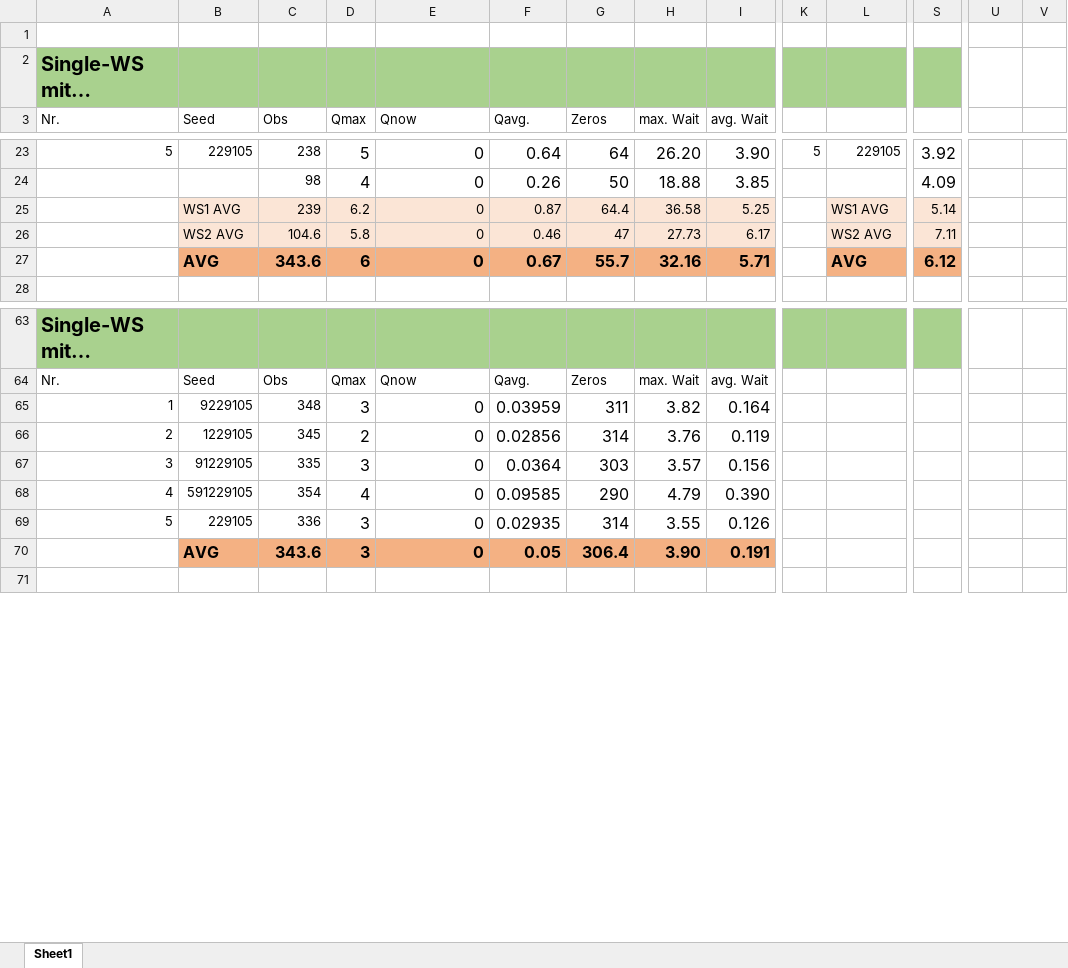
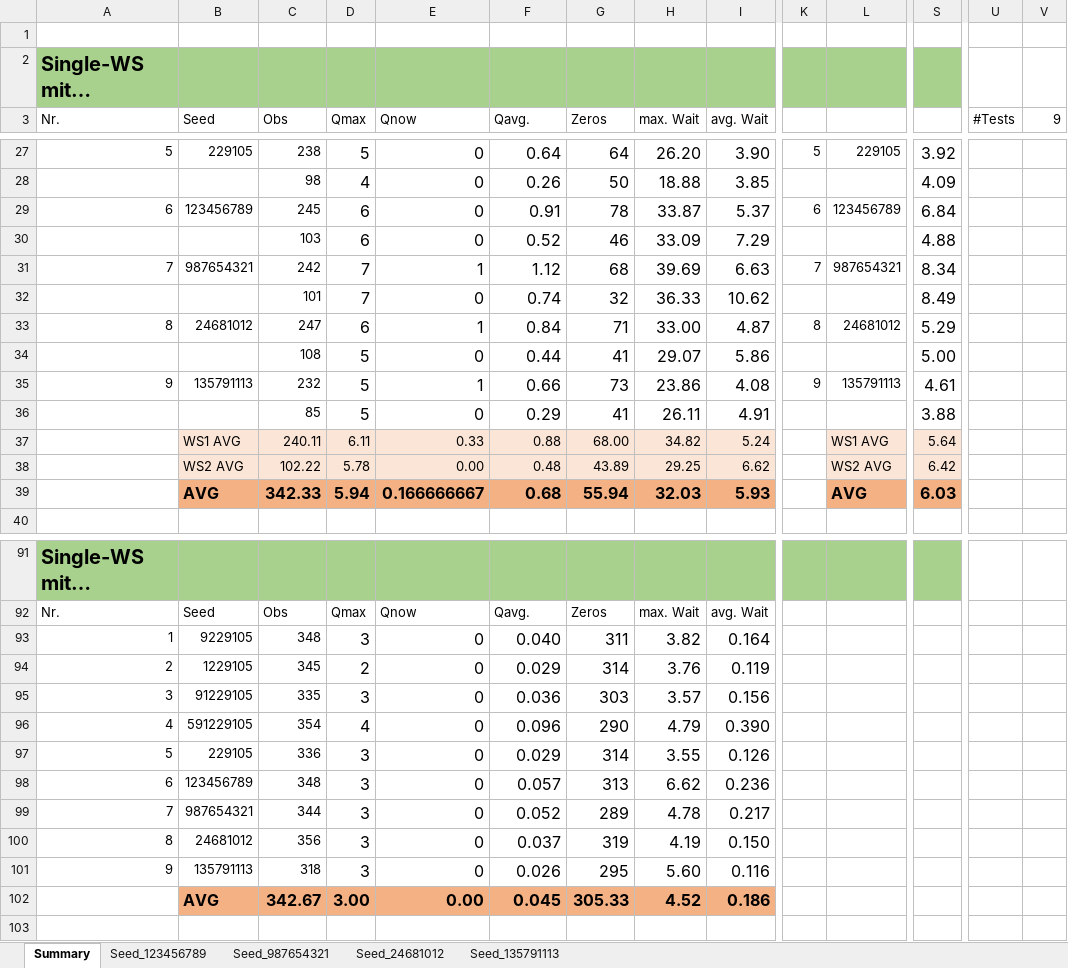
Before and after one commit to mhatzl/simulation_intro_desmoj, an Excel workbook: wait_strategies/statistics/statistic_tables.xlsx, sheet Summary, drawn as a sheet; only a part is shown, gaps mark what is left out; long unchanged cells end in …; values as stored, in another font and other column widths than the file's, no borders; removed rows and columns are numbered as before the commit, all else as after; rows hold the shown columns only; the diff covers the shown part only; the diff names each change by its address in the sheet, - before the commit and + after, or states it on an @@ line.

```diff
--- a/wait_strategies/statistics/statistic_tables.xlsx (sheet Summary)
+++ b/wait_strategies/statistics/statistic_tables.xlsx (sheet Summary)
-sheet tab: Sheet1
+sheet tab: Summary
+sheet tab: Seed_123456789
+sheet tab: Seed_987654321
+sheet tab: Seed_24681012
+sheet tab: Seed_135791113
-U3: (empty)
+U3: #Tests
-V3: (empty)
+V3: 9
-row 25:  | WS1 AVG | 239 | 6.2 | 0 | 0.87 | 64.4 | 36.58 | 5.25 |  | WS1 AVG | 5.14
-row 26:  | WS2 AVG | 104.6 | 5.8 | 0 | 0.46 | 47 | 27.73 | 6.17 |  | WS2 AVG | 7.11
-row 27:  | AVG | 343.6 | 6 | 0 | 0.67 | 55.7 | 32.16 | 5.71 |  | AVG | 6.12
+row 29: 6 | 123456789 | 245 | 6 | 0 | 0.91 | 78 | 33.87 | 5.37 | 6 | 123456789 | 6.84
+row 30:  |  | 103 | 6 | 0 | 0.52 | 46 | 33.09 | 7.29 |  |  | 4.88
+row 31: 7 | 987654321 | 242 | 7 | 1 | 1.12 | 68 | 39.69 | 6.63 | 7 | 987654321 | 8.34
+row 32:  |  | 101 | 7 | 0 | 0.74 | 32 | 36.33 | 10.62 |  |  | 8.49
+row 33: 8 | 24681012 | 247 | 6 | 1 | 0.84 | 71 | 33.00 | 4.87 | 8 | 24681012 | 5.29
+row 34:  |  | 108 | 5 | 0 | 0.44 | 41 | 29.07 | 5.86 |  |  | 5.00
+row 35: 9 | 135791113 | 232 | 5 | 1 | 0.66 | 73 | 23.86 | 4.08 | 9 | 135791113 | 4.61
+row 36:  |  | 85 | 5 | 0 | 0.29 | 41 | 26.11 | 4.91 |  |  | 3.88
+row 37:  | WS1 AVG | 240.11 | 6.11 | 0.33 | 0.88 | 68.00 | 34.82 | 5.24 |  | WS1 AVG | 5.64
+row 38:  | WS2 AVG | 102.22 | 5.78 | 0.00 | 0.48 | 43.89 | 29.25 | 6.62 |  | WS2 AVG | 6.42
+row 39:  | AVG | 342.33 | 5.94 | 0.166666667 | 0.68 | 55.94 | 32.03 | 5.93 |  | AVG | 6.03
-F93 (Qavg.): 0.03959
+F93 (Qavg.): 0.040
-F94 (Qavg.): 0.02856
+F94 (Qavg.): 0.029
-F95 (Qavg.): 0.0364
+F95 (Qavg.): 0.036
-F96 (Qavg.): 0.09585
+F96 (Qavg.): 0.096
-F97 (Qavg.): 0.02935
+F97 (Qavg.): 0.029
-row 70:  | AVG | 343.6 | 3 | 0 | 0.05 | 306.4 | 3.90 | 0.191
+row 98: 6 | 123456789 | 348 | 3 | 0 | 0.057 | 313 | 6.62 | 0.236
+row 99: 7 | 987654321 | 344 | 3 | 0 | 0.052 | 289 | 4.78 | 0.217
+row 100: 8 | 24681012 | 356 | 3 | 0 | 0.037 | 319 | 4.19 | 0.150
+row 101: 9 | 135791113 | 318 | 3 | 0 | 0.026 | 295 | 5.60 | 0.116
+row 102:  | AVG | 342.67 | 3.00 | 0.00 | 0.045 | 305.33 | 4.52 | 0.186
```
Also changed, not shown: 43 added rows, 11 removed rows and 30 edited cells elsewhere in this sheet, charts or pictures, 4 other files.
